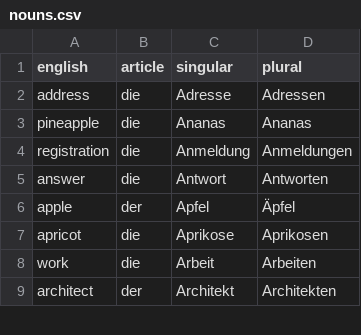
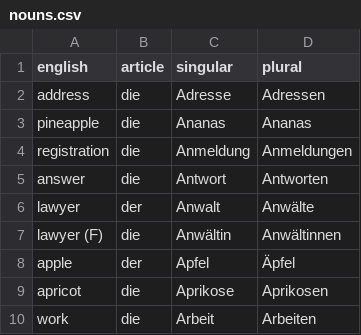
Before and after one commit to albertattard/practice-deutsch, a CSV file: nouns.csv, drawn as a sheet; only a part is shown; the shorter side is filled out with more unchanged rows.

Commit message:
Add nouns

```diff
--- a/nouns.csv
+++ b/nouns.csv
@@ -5,2 +5,4 @@ registration,die,Anmeldung,Anmeldungen
 answer,die,Antwort,Antworten
+lawyer,der,Anwalt,Anwälte
+lawyer (F),die,Anwältin,Anwältinnen
 apple,der,Apfel,Äpfel
```
Also changed, not shown: 14 other files.
